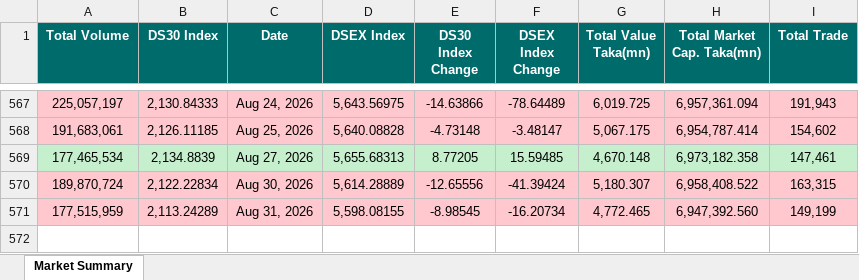
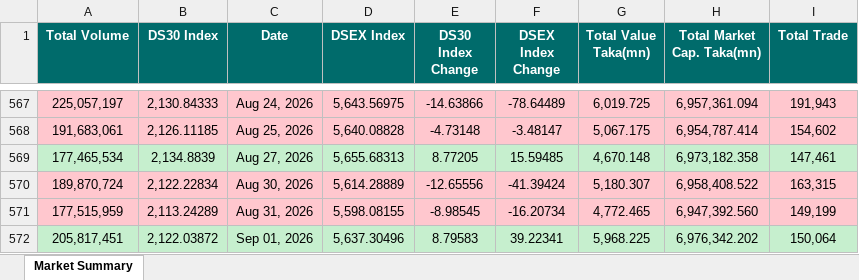
Before and after one commit to niaz86/DSE, an Excel workbook: dse_market_summary.xlsx, sheet Market Summary, drawn as a sheet; only a part is shown, gaps mark what is left out; values as stored, in another font and other column widths than the file's, no borders; the diff names each change by its address in the sheet, - before the commit and + after, or states it on an @@ line.

```diff
--- a/dse_market_summary.xlsx (sheet Market Summary)
+++ b/dse_market_summary.xlsx (sheet Market Summary)
+row 572: 205,817,451 | 2,122.03872 | Sep 01, 2026 | 5,637.30496 | 8.79583 | 39.22341 | 5,968.225 | 6,976,342.202 | 150,064
```
